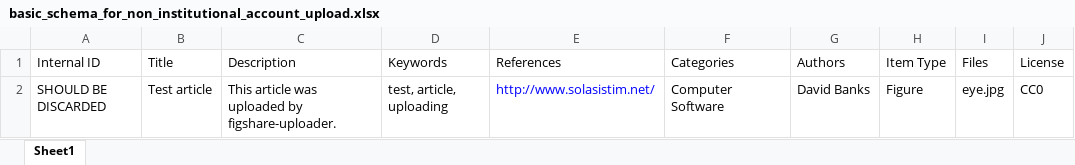
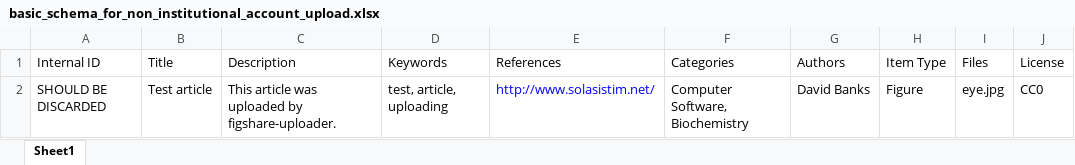
Before and after one commit to amoe/figshare-uploader, an Excel workbook: resources/basic_schema_for_non_institutional_account_upload.xlsx, sheet Sheet1, drawn as a sheet; values as stored, in another font and other column widths than the file's, no borders; the diff names each change by its address in the sheet, - before the commit and + after, or states it on an @@ line.

```diff
--- a/resources/basic_schema_for_non_institutional_account_upload.xlsx (sheet Sheet1)
+++ b/resources/basic_schema_for_non_institutional_account_upload.xlsx (sheet Sheet1)
-F2 (Categories): Computer Software
+F2 (Categories): Computer Software, Biochemistry
```
Also changed, not shown: resources/basic_schema_for_institutional_account_upload.xlsx, 6 other files.
